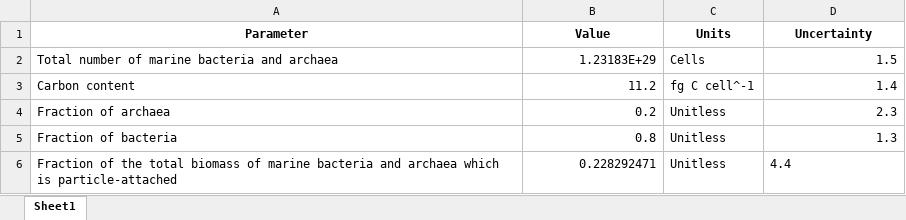
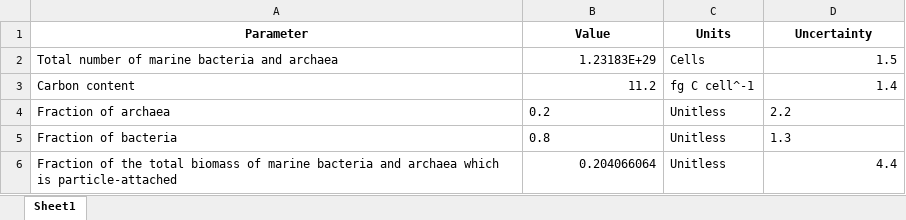
Before and after one commit to yinonbaron/biomass_distribution, an Excel workbook: bacteria_archaea/marine/marine_prok_biomass_estimate.xlsx, sheet Sheet1, drawn as a sheet; values as stored, in another font and other column widths than the file's, no borders; the diff names each change by its address in the sheet, - before the commit and + after, or states it on an @@ line.

```diff
--- a/bacteria_archaea/marine/marine_prok_biomass_estimate.xlsx (sheet Sheet1)
+++ b/bacteria_archaea/marine/marine_prok_biomass_estimate.xlsx (sheet Sheet1)
-B4:B5 alignment: right
+B4:B5 alignment: left
-D4 (Uncertainty): 2.3
+D4 (Uncertainty): 2.2
-D5 alignment: right
+D5 alignment: left
-B6 (Value): 0.228292471
+B6 (Value): 0.204066064
-D6 alignment: left
+D6 alignment: right
```
Also changed, not shown: animals/animal_biomass_estimate.xlsx, bacteria_archaea/marine/POC_prokaroytes/poc_data.xlsx, 12 other files.
